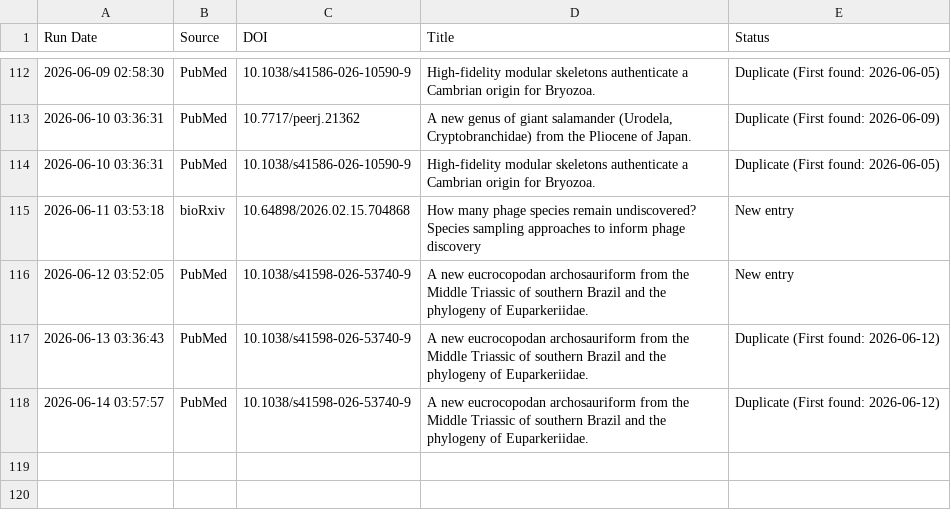
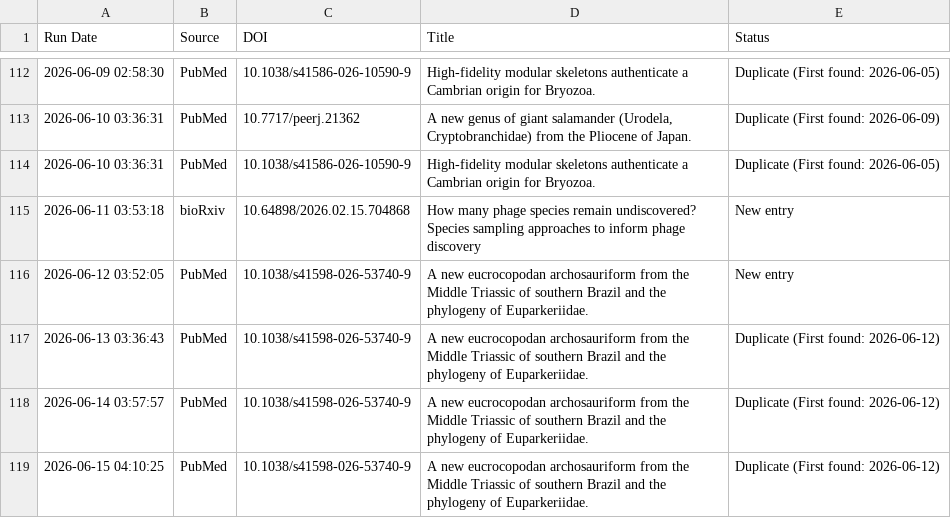
Before and after one commit to freitas-lucas/fossil_searcher, a CSV file: data/run_log.csv, drawn as a sheet; only a part is shown, gaps mark what is left out; the diff names each change by its address in the sheet, - before the commit and + after, or states it on an @@ line.

```diff
--- a/data/run_log.csv
+++ b/data/run_log.csv
+row 119: 2026-06-15 04:10:25 | PubMed | 10.1038/s41598-026-53740-9 | A new eucrocopodan archosauriform from the Middle Triassic of southern Brazil and the phylogeny of Euparkeriidae. | Duplicate (First found: 2026-06-12)
```
